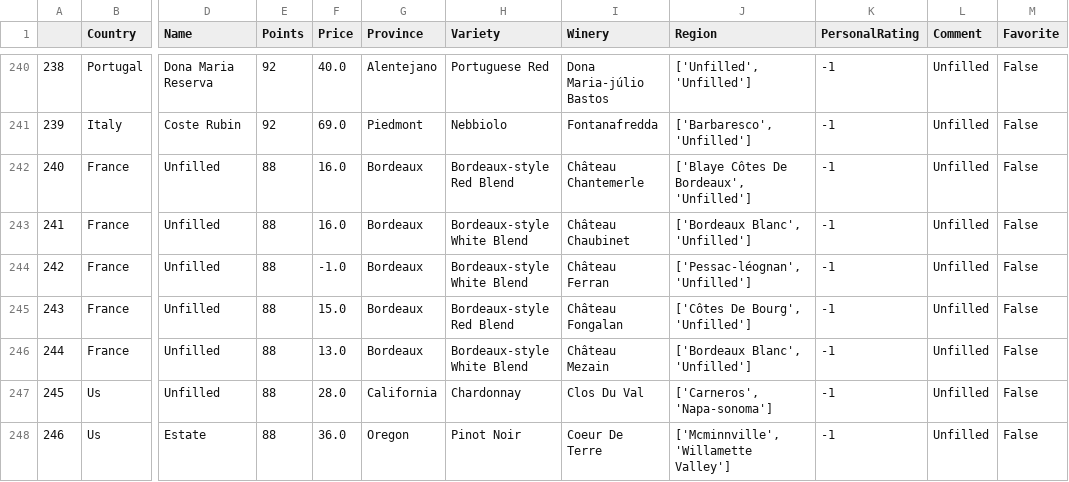
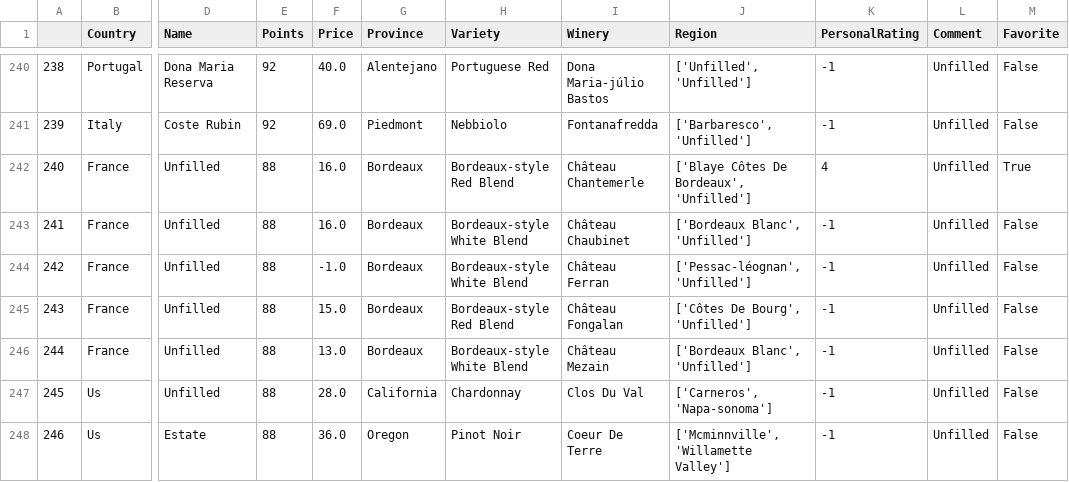
Before and after one commit to Phiere/Python-Project---Drinks-Advisor, a CSV file: dataBases/Samples/wines_samples.csv, drawn as a sheet; only a part is shown, gaps mark what is left out; the diff names each change by its address in the sheet, - before the commit and + after, or states it on an @@ line.

```diff
--- a/dataBases/Samples/wines_samples.csv
+++ b/dataBases/Samples/wines_samples.csv
-K242 (PersonalRating): -1
+K242 (PersonalRating): 4
-M242 (Favorite): False
+M242 (Favorite): True
```
Also changed, not shown: 20 other files.
